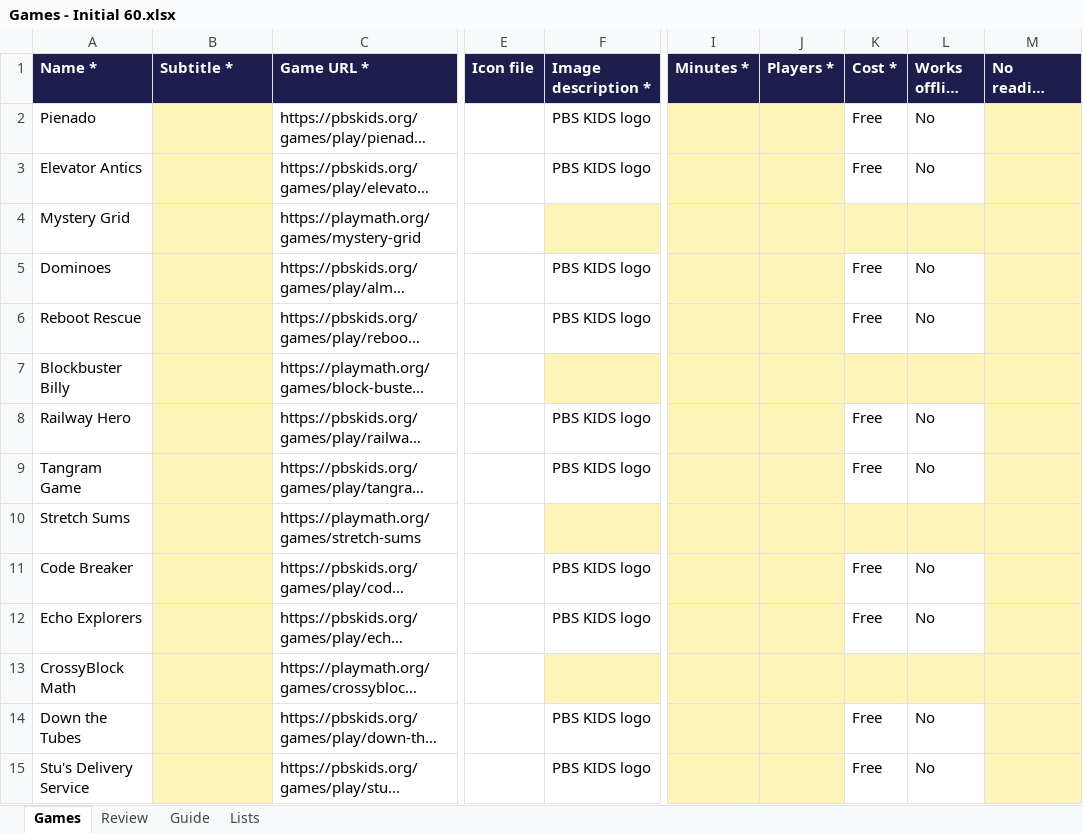
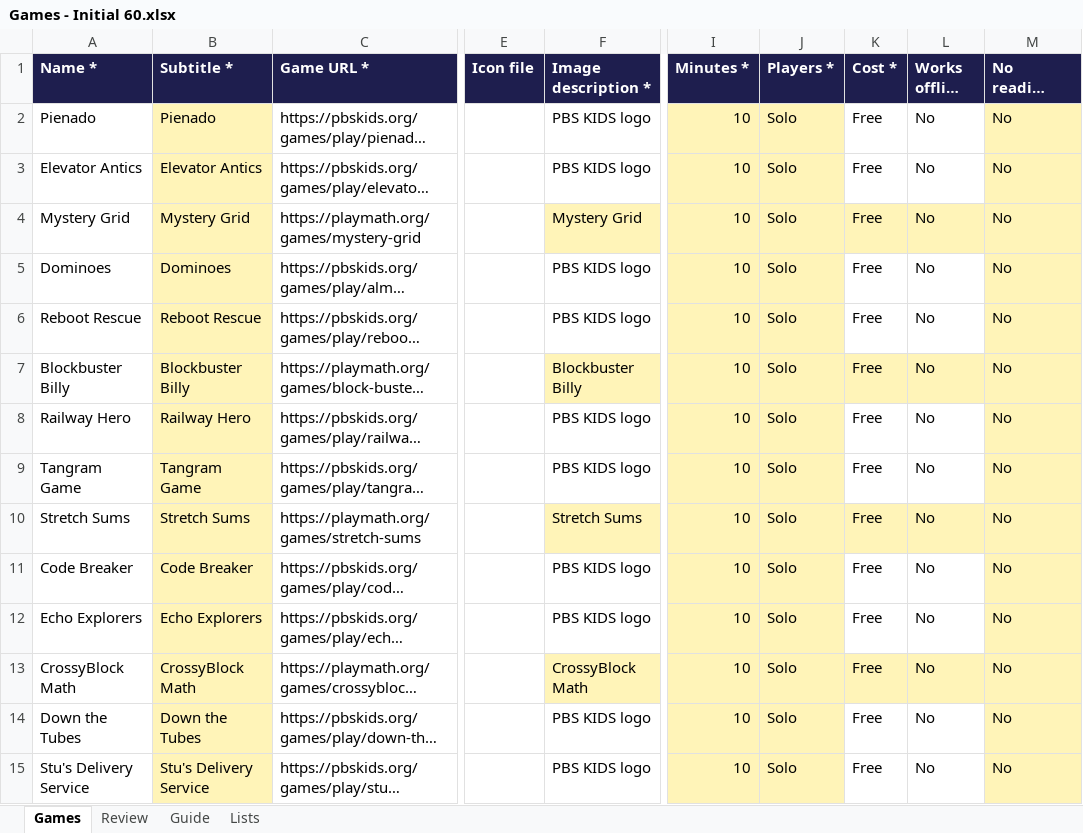
Before and after one commit to a-rahman1911/thinkinggames-web, an Excel workbook: scripts/Games - Initial 60.xlsx, sheet Games, drawn as a sheet; only a part is shown, gaps mark what is left out; long unchanged cells end in …; values as stored, in another font and other column widths than the file's, no borders; the diff covers the shown part only; the diff names each change by its address in the sheet, - before the commit and + after, or states it on an @@ line.

```diff
--- a/scripts/Games - Initial 60.xlsx (sheet Games)
+++ b/scripts/Games - Initial 60.xlsx (sheet Games)
-B2 (Subtitle *): (empty)
+B2 (Subtitle *): Pienado
-I2:I15 (Minutes *): (empty)
+I2:I15 (Minutes *): 10
-J2:J15 (Players *): (empty)
+J2:J15 (Players *): Solo
-M2:M15 (No reading needed *): (empty)
+M2:M15 (No reading needed *): No
-B3 (Subtitle *): (empty)
+B3 (Subtitle *): Elevator Antics
-B4 (Subtitle *): (empty)
+B4 (Subtitle *): Mystery Grid
-F4 (Image description *): (empty)
+F4 (Image description *): Mystery Grid
-K4 (Cost *): (empty)
+K4 (Cost *): Free
-L4 (Works offline *): (empty)
+L4 (Works offline *): No
-B5 (Subtitle *): (empty)
+B5 (Subtitle *): Dominoes
-B6 (Subtitle *): (empty)
+B6 (Subtitle *): Reboot Rescue
-B7 (Subtitle *): (empty)
+B7 (Subtitle *): Blockbuster Billy
-F7 (Image description *): (empty)
+F7 (Image description *): Blockbuster Billy
-K7 (Cost *): (empty)
+K7 (Cost *): Free
-L7 (Works offline *): (empty)
+L7 (Works offline *): No
-B8 (Subtitle *): (empty)
+B8 (Subtitle *): Railway Hero
-B9 (Subtitle *): (empty)
+B9 (Subtitle *): Tangram Game
-B10 (Subtitle *): (empty)
+B10 (Subtitle *): Stretch Sums
-F10 (Image description *): (empty)
+F10 (Image description *): Stretch Sums
-K10 (Cost *): (empty)
+K10 (Cost *): Free
-L10 (Works offline *): (empty)
+L10 (Works offline *): No
-B11 (Subtitle *): (empty)
+B11 (Subtitle *): Code Breaker
-B12 (Subtitle *): (empty)
+B12 (Subtitle *): Echo Explorers
-B13 (Subtitle *): (empty)
+B13 (Subtitle *): CrossyBlock Math
-F13 (Image description *): (empty)
+F13 (Image description *): CrossyBlock Math
-K13 (Cost *): (empty)
+K13 (Cost *): Free
-L13 (Works offline *): (empty)
+L13 (Works offline *): No
-B14 (Subtitle *): (empty)
+B14 (Subtitle *): Down the Tubes
-B15 (Subtitle *): (empty)
+B15 (Subtitle *): Stu's Delivery Service
```
Also changed, not shown: 298 edited cells elsewhere in this sheet, 1 other file.
